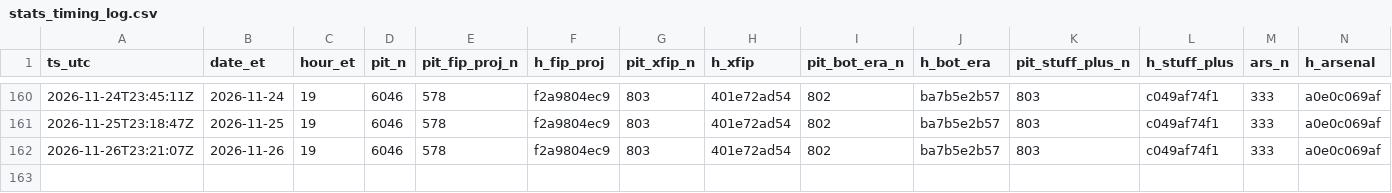
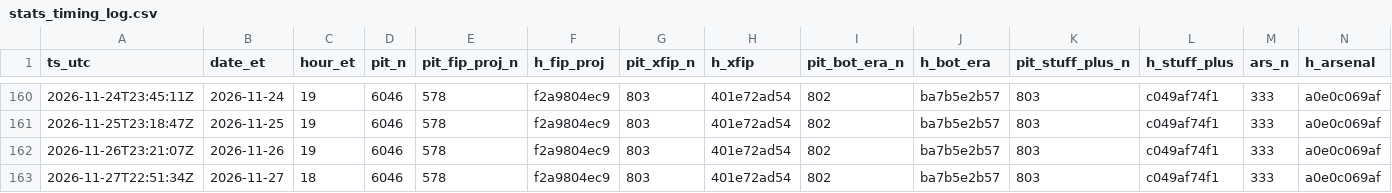
Before and after one commit to szerillo/mlb-tracker, a CSV file: data/stats_timing_log.csv, drawn as a sheet; only a part is shown, gaps mark what is left out; rows hold the shown columns only; the diff names each change by its address in the sheet, - before the commit and + after, or states it on an @@ line.

```diff
--- a/data/stats_timing_log.csv
+++ b/data/stats_timing_log.csv
+row 163: 2026-11-27T22:51:34Z | 2026-11-27 | 18 | 6046 | 578 | f2a9804ec9 | 803 | 401e72ad54 | 802 | ba7b5e2b57 | 803 | c049af74f1 | 333 | a0e0c069af
```
Also changed, not shown: data/power_eye_2026.csv, 14 other files.
